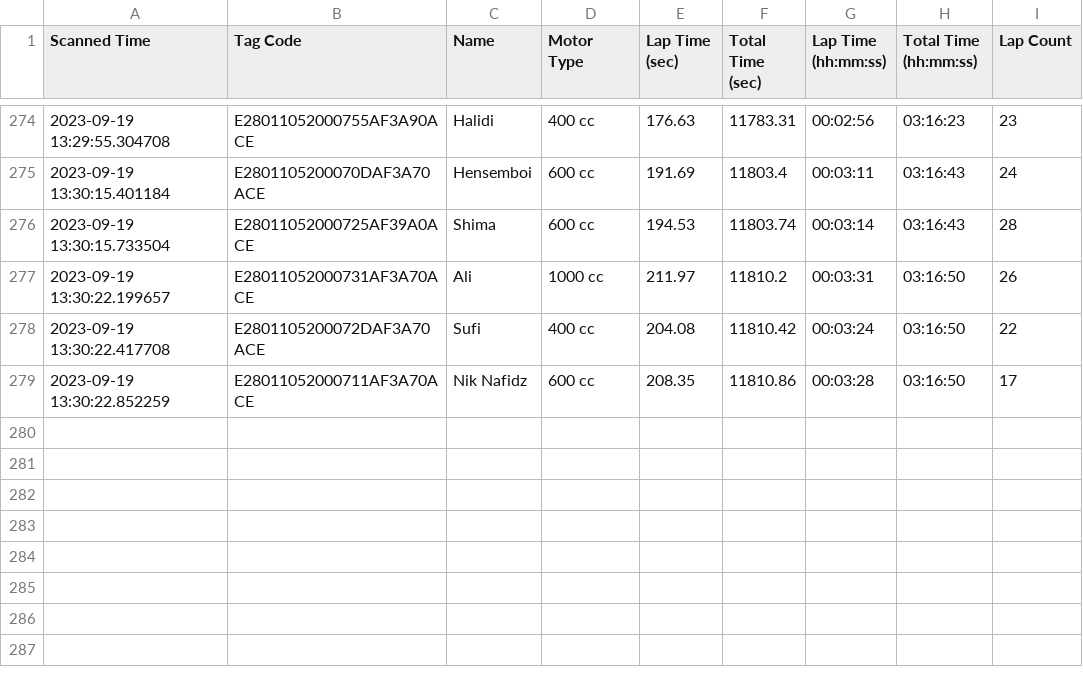
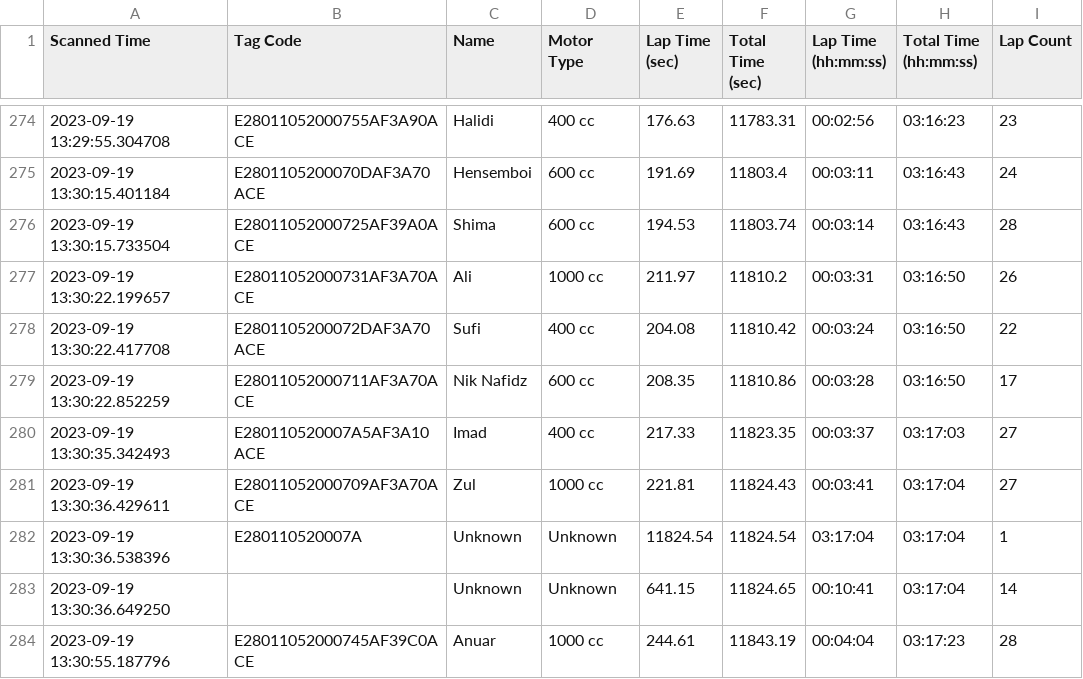
Before and after one commit to niknafidz/raceboard, a CSV file: scanned_data_log.csv, drawn as a sheet; only a part is shown, gaps mark what is left out.

Commit message:
Auto-update CSV

```diff
--- a/scanned_data_log.csv
+++ b/scanned_data_log.csv
@@ -279 +279,6 @@ Scanned Time,Tag Code,Name,Motor Type,Lap Time (sec),Total Time (sec),Lap Time (
 2023-09-19 13:30:22.852259,E28011052000711AF3A70ACE,Nik Nafidz,600 cc,208.35,11810.86,00:03:28,03:16:50,17
+2023-09-19 13:30:35.342493,E280110520007A5AF3A10ACE,Imad,400 cc,217.33,11823.35,00:03:37,03:17:03,27
+2023-09-19 13:30:36.429611,E28011052000709AF3A70ACE,Zul,1000 cc,221.81,11824.43,00:03:41,03:17:04,27
+2023-09-19 13:30:36.538396,E280110520007A,Unknown,Unknown,11824.54,11824.54,03:17:04,03:17:04,1
+2023-09-19 13:30:36.649250,,Unknown,Unknown,641.15,11824.65,00:10:41,03:17:04,14
+2023-09-19 13:30:55.187796,E28011052000745AF39C0ACE,Anuar,1000 cc,244.61,11843.19,00:04:04,03:17:23,28
```
